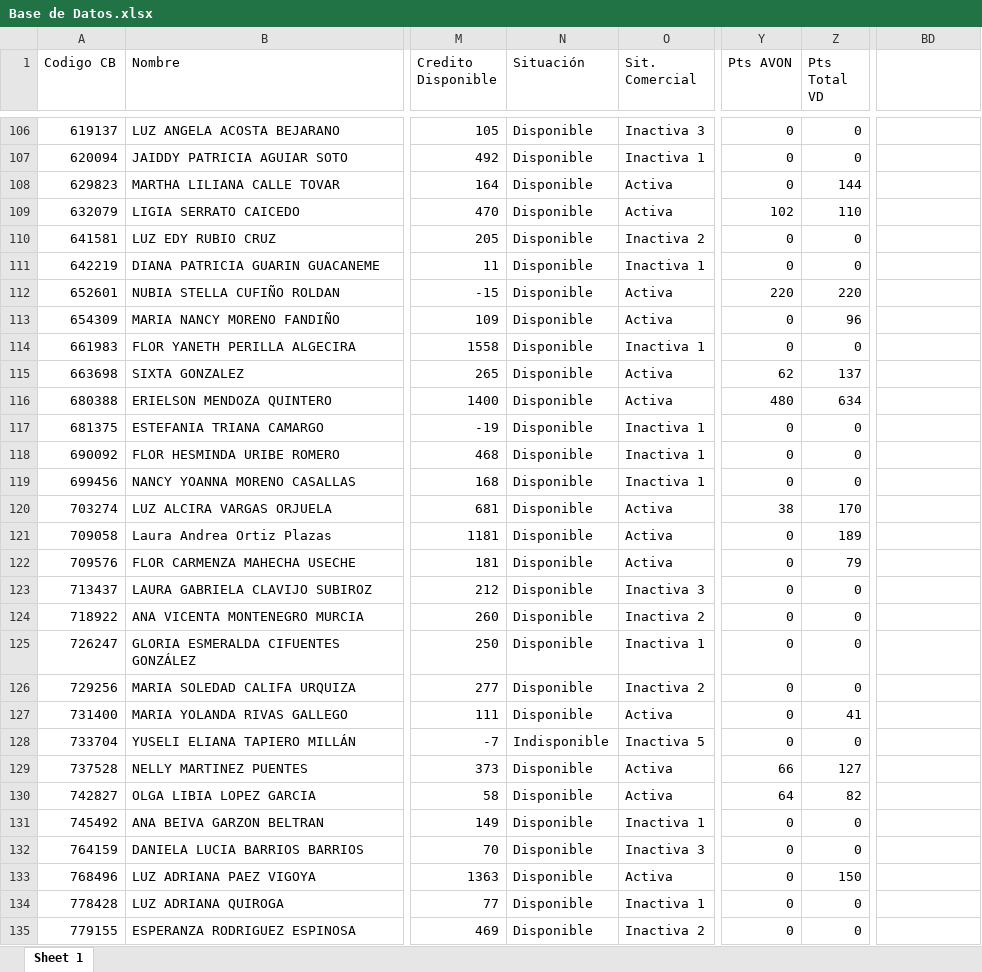
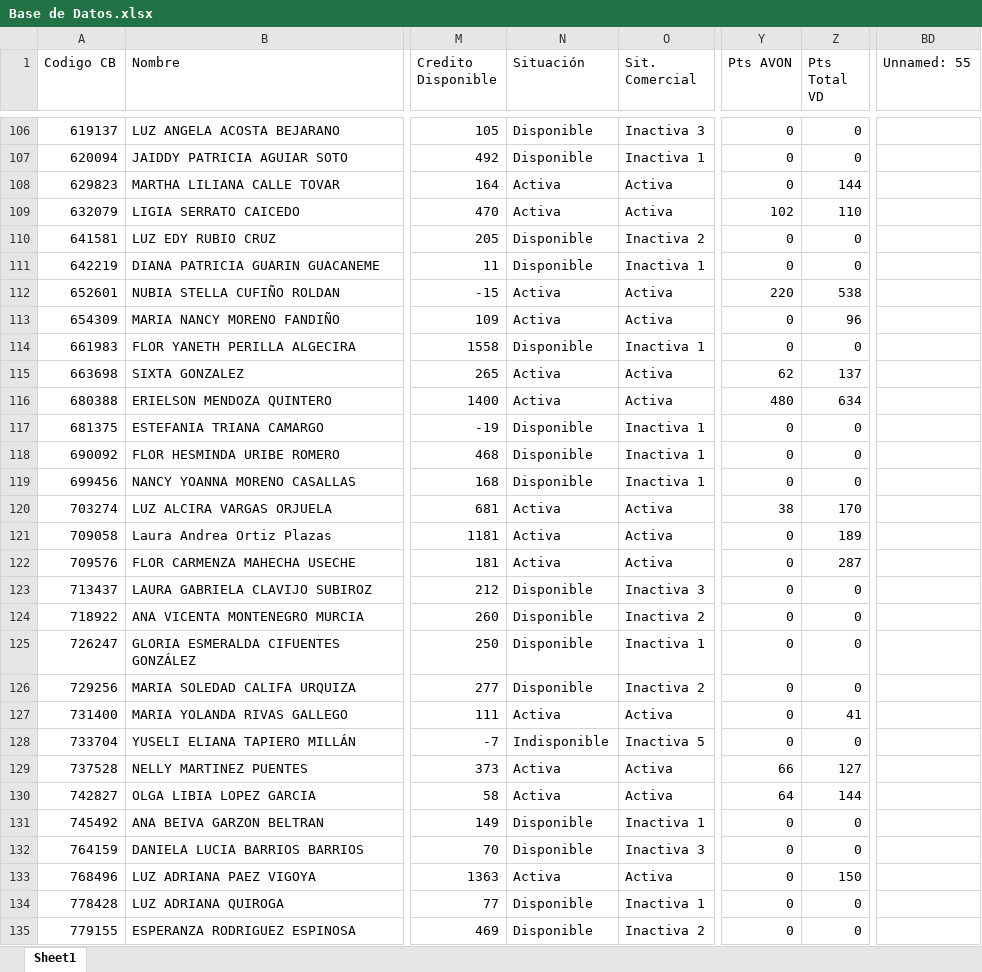
Before and after one commit to eduardo223/app_lideres, an Excel workbook: Base de Datos.xlsx, sheet Sheet1, drawn as a sheet; only a part is shown, gaps mark what is left out; values as stored, in another font and other column widths than the file's, no cell formats; the diff covers the shown part only; the diff names each change by its address in the sheet, - before the commit and + after, or states it on an @@ line.

```diff
--- a/Base de Datos.xlsx (sheet Sheet1)
+++ b/Base de Datos.xlsx (sheet Sheet1)
-sheet tab: Sheet 1
+sheet tab: Sheet1
-BD1: (empty)
+BD1: Unnamed: 55
-N108:N109 (Situación): Disponible
+N108:N109 (Situación): Activa
-N112:N113 (Situación): Disponible
+N112:N113 (Situación): Activa
-Z112 (Pts Total VD): 220
+Z112 (Pts Total VD): 538
-N115:N116 (Situación): Disponible
+N115:N116 (Situación): Activa
-N120:N122 (Situación): Disponible
+N120:N122 (Situación): Activa
-Z122 (Pts Total VD): 79
+Z122 (Pts Total VD): 287
-N127 (Situación): Disponible
+N127 (Situación): Activa
-N129:N130 (Situación): Disponible
+N129:N130 (Situación): Activa
-Z130 (Pts Total VD): 82
+Z130 (Pts Total VD): 144
-N133 (Situación): Disponible
+N133 (Situación): Activa
```
Also changed, not shown: 403 edited cells elsewhere in this sheet, cell formats, Resultado_Metas_Procesadas.xlsx, 2 other files.
